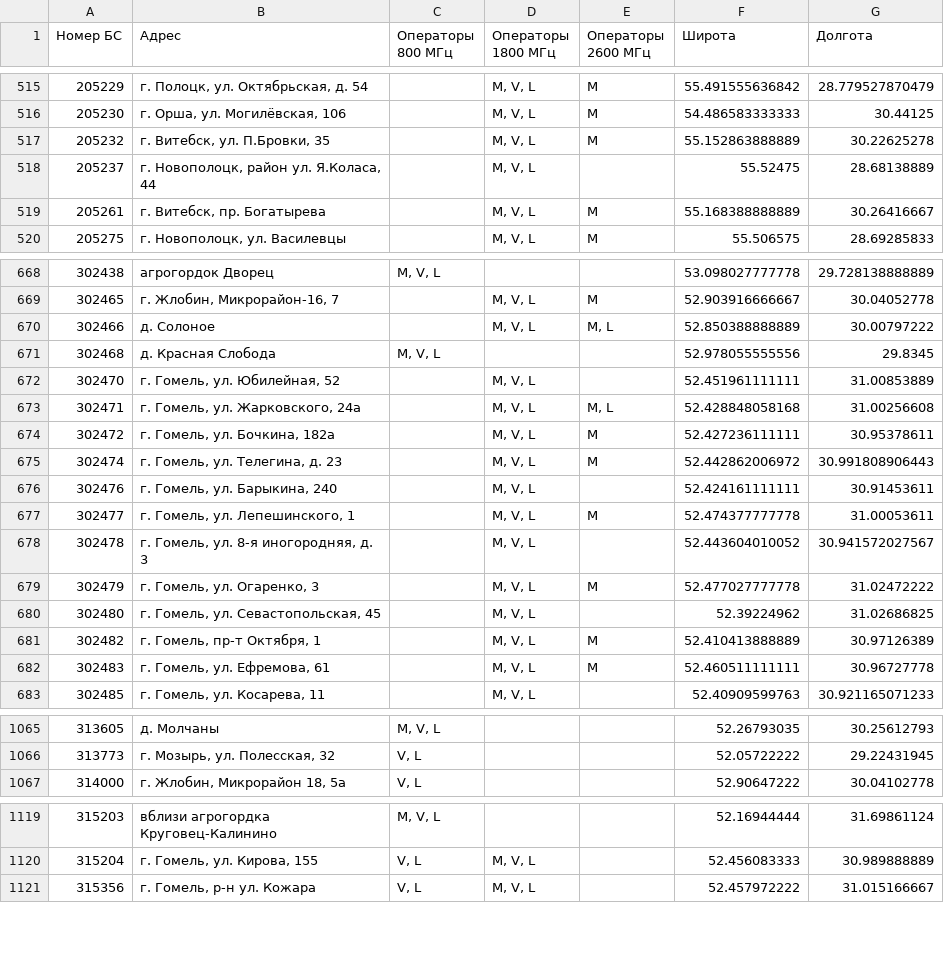
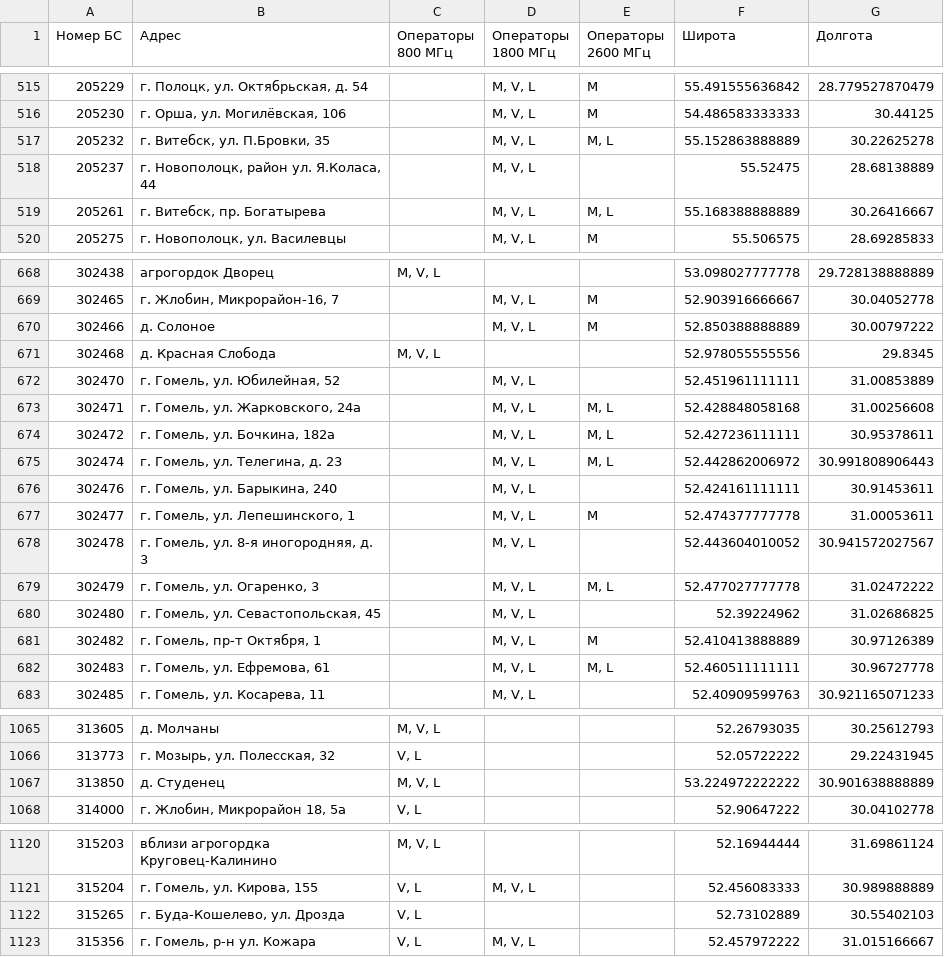
Before and after one commit to BYCellDatabase/beCloud, a CSV file: bs.csv, drawn as a sheet; only a part is shown, gaps mark what is left out; the diff covers the shown part only.

```diff
--- a/bs.csv
+++ b/bs.csv
@@ -516,5 +516,5 @@
 205230,"г. Орша, ул. Могилёвская, 106",,"M, V, L",M,54.486583333333,30.44125
-205232,"г. Витебск, ул. П.Бровки, 35",,"M, V, L",M,55.152863888889,30.22625278
+205232,"г. Витебск, ул. П.Бровки, 35",,"M, V, L","M, L",55.152863888889,30.22625278
 205237,"г. Новополоцк, район ул. Я.Коласа, 44",,"M, V, L",,55.52475,28.68138889
-205261,"г. Витебск, пр. Богатырева",,"M, V, L",M,55.168388888889,30.26416667
+205261,"г. Витебск, пр. Богатырева",,"M, V, L","M, L",55.168388888889,30.26416667
 205275,"г. Новополоцк, ул. Василевцы",,"M, V, L",M,55.506575,28.69285833
@@ -669,3 +669,3 @@
 302465,"г. Жлобин, Микрорайон-16, 7",,"M, V, L",M,52.903916666667,30.04052778
-302466,д. Солоное,,"M, V, L","M, L",52.850388888889,30.00797222
+302466,д. Солоное,,"M, V, L",M,52.850388888889,30.00797222
 302468,д. Красная Слобода,"M, V, L",,,52.978055555556,29.8345
@@ -673,4 +673,4 @@
 302471,"г. Гомель, ул. Жарковского, 24а",,"M, V, L","M, L",52.428848058168,31.00256608
-302472,"г. Гомель, ул. Бочкина, 182а",,"M, V, L",M,52.427236111111,30.95378611
-302474,"г. Гомель, ул. Телегина, д. 23",,"M, V, L",M,52.442862006972,30.991808906443
+302472,"г. Гомель, ул. Бочкина, 182а",,"M, V, L","M, L",52.427236111111,30.95378611
+302474,"г. Гомель, ул. Телегина, д. 23",,"M, V, L","M, L",52.442862006972,30.991808906443
 302476,"г. Гомель, ул. Барыкина, 240",,"M, V, L",,52.424161111111,30.91453611
@@ -678,6 +678,6 @@
 302478,"г. Гомель, ул. 8-я иногородняя, д. 3",,"M, V, L",,52.443604010052,30.941572027567
-302479,"г. Гомель, ул. Огаренко, 3",,"M, V, L",M,52.477027777778,31.02472222
+302479,"г. Гомель, ул. Огаренко, 3",,"M, V, L","M, L",52.477027777778,31.02472222
 302480,"г. Гомель, ул. Севастопольская, 45",,"M, V, L",,52.39224962,31.02686825
 302482,"г. Гомель, пр-т Октября, 1",,"M, V, L",M,52.410413888889,30.97126389
-302483,"г. Гомель, ул. Ефремова, 61",,"M, V, L",M,52.460511111111,30.96727778
+302483,"г. Гомель, ул. Ефремова, 61",,"M, V, L","M, L",52.460511111111,30.96727778
 302485,"г. Гомель, ул. Косарева, 11",,"M, V, L",,52.40909599763,30.921165071233
@@ -1066,2 +1066,3 @@
 313773,"г. Мозырь, ул. Полесская, 32","V, L",,,52.05722222,29.22431945
+313850,д. Студенец,"M, V, L",,,53.224972222222,30.901638888889
 314000,"г. Жлобин, Микрорайон 18, 5а","V, L",,,52.90647222,30.04102778
@@ -1120,2 +1121,3 @@
 315204,"г. Гомель, ул. Кирова, 155","V, L","M, V, L",,52.456083333,30.989888889
+315265,"г. Буда-Кошелево, ул. Дрозда","V, L",,,52.73102889,30.55402103
 315356,"г. Гомель, р-н ул. Кожара","V, L","M, V, L",,52.457972222,31.015166667
```
Also changed, not shown: 109 edited cells elsewhere in this file, 1 other file.
